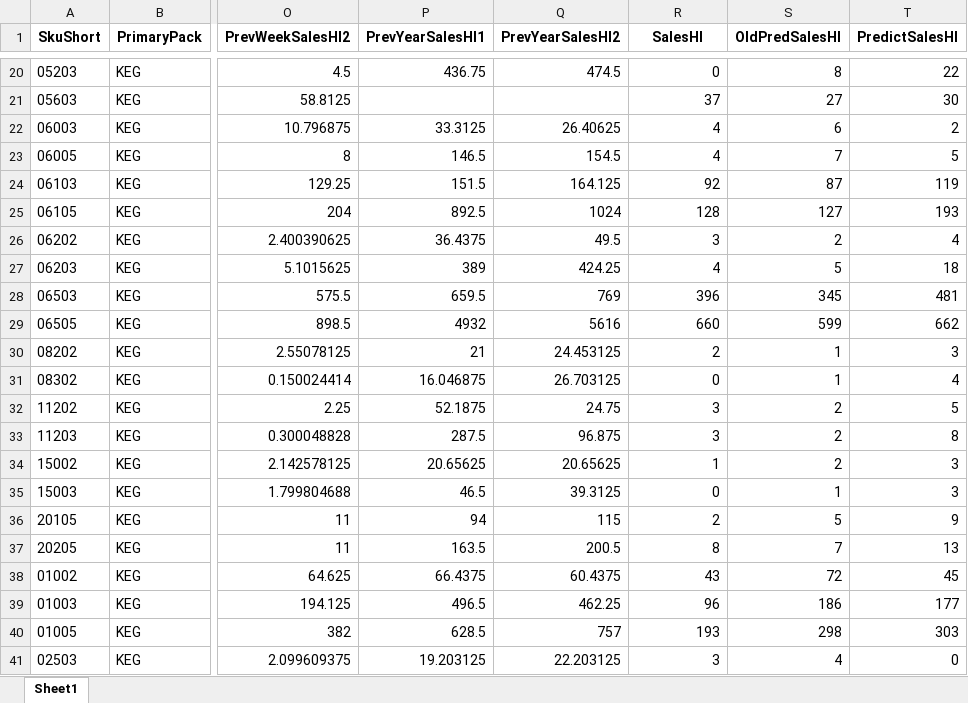
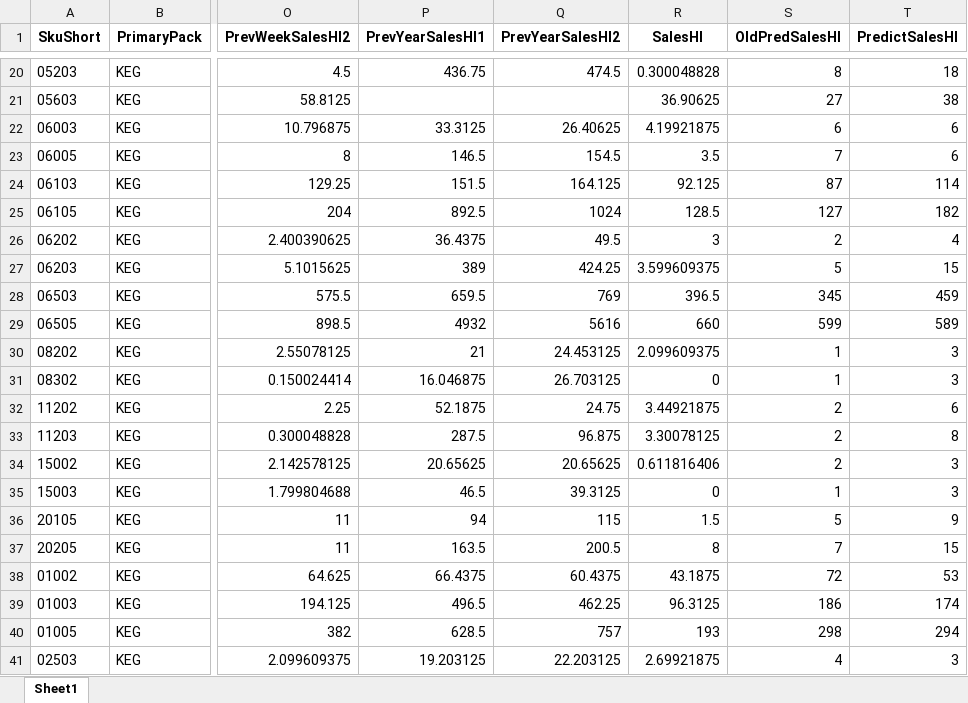
Before and after one commit to kohlicekjan/forecasting-beer-sales-ml, an Excel workbook: results/on-trade_result.xlsx, sheet Sheet1, drawn as a sheet; only a part is shown, gaps mark what is left out; values as stored, in another font and other column widths than the file's, no borders; the diff covers the shown part only; the diff names each change by its address in the sheet, - before the commit and + after, or states it on an @@ line.

```diff
--- a/results/on-trade_result.xlsx (sheet Sheet1)
+++ b/results/on-trade_result.xlsx (sheet Sheet1)
-R20 (SalesHl): 0
+R20 (SalesHl): 0.300048828
-T20 (PredictSalesHl): 22
+T20 (PredictSalesHl): 18
-R21 (SalesHl): 37
+R21 (SalesHl): 36.90625
-T21 (PredictSalesHl): 30
+T21 (PredictSalesHl): 38
-R22 (SalesHl): 4
+R22 (SalesHl): 4.19921875
-T22 (PredictSalesHl): 2
+T22 (PredictSalesHl): 6
-R23 (SalesHl): 4
+R23 (SalesHl): 3.5
-T23 (PredictSalesHl): 5
+T23 (PredictSalesHl): 6
-R24 (SalesHl): 92
+R24 (SalesHl): 92.125
-T24 (PredictSalesHl): 119
+T24 (PredictSalesHl): 114
-R25 (SalesHl): 128
+R25 (SalesHl): 128.5
-T25 (PredictSalesHl): 193
+T25 (PredictSalesHl): 182
-R27 (SalesHl): 4
+R27 (SalesHl): 3.599609375
-T27 (PredictSalesHl): 18
+T27 (PredictSalesHl): 15
-R28 (SalesHl): 396
+R28 (SalesHl): 396.5
-T28 (PredictSalesHl): 481
+T28 (PredictSalesHl): 459
-T29 (PredictSalesHl): 662
+T29 (PredictSalesHl): 589
-R30 (SalesHl): 2
+R30 (SalesHl): 2.099609375
-T31 (PredictSalesHl): 4
+T31 (PredictSalesHl): 3
-R32 (SalesHl): 3
+R32 (SalesHl): 3.44921875
-T32 (PredictSalesHl): 5
+T32 (PredictSalesHl): 6
-R33 (SalesHl): 3
+R33 (SalesHl): 3.30078125
-R34 (SalesHl): 1
+R34 (SalesHl): 0.611816406
-R36 (SalesHl): 2
+R36 (SalesHl): 1.5
-T37 (PredictSalesHl): 13
+T37 (PredictSalesHl): 15
-R38 (SalesHl): 43
+R38 (SalesHl): 43.1875
-T38 (PredictSalesHl): 45
+T38 (PredictSalesHl): 53
-R39 (SalesHl): 96
+R39 (SalesHl): 96.3125
-T39 (PredictSalesHl): 177
+T39 (PredictSalesHl): 174
-T40 (PredictSalesHl): 303
+T40 (PredictSalesHl): 294
-R41 (SalesHl): 3
+R41 (SalesHl): 2.69921875
-T41 (PredictSalesHl): 0
+T41 (PredictSalesHl): 3
```
Also changed, not shown: 1090 edited cells elsewhere in this sheet, results/off-trade_result.xlsx, 11 other files.
